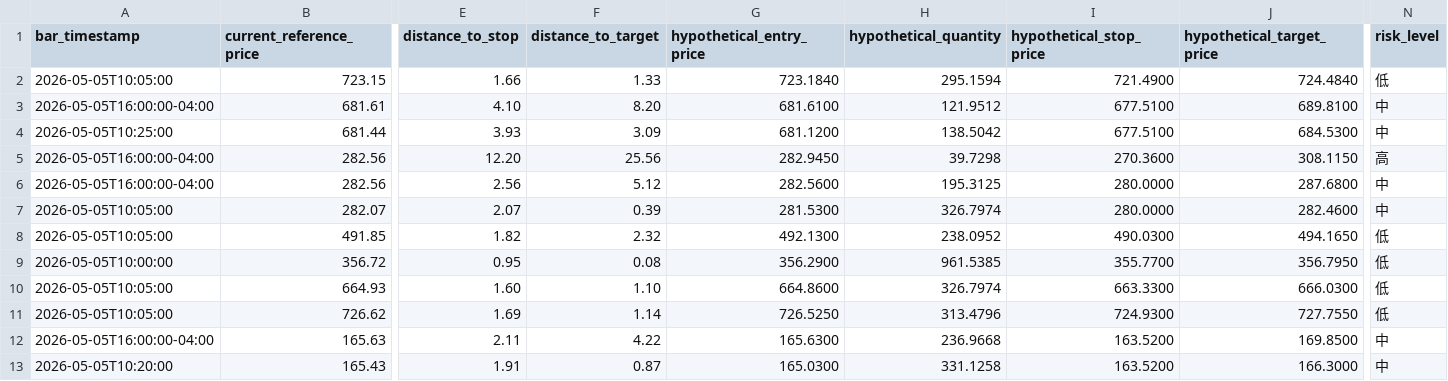
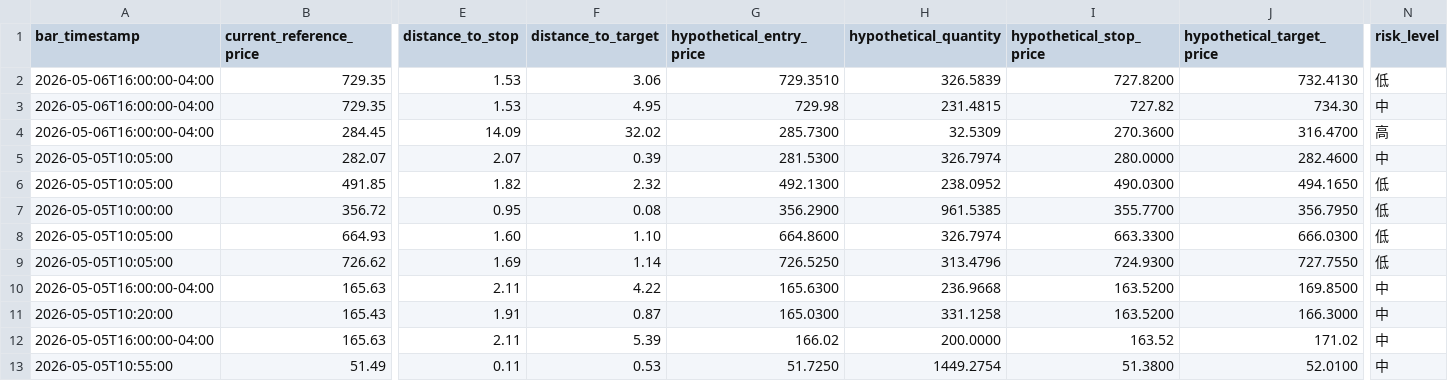
Before and after one commit to Leong-creator/Price-Action-Trader, a CSV file: reports/strategy_lab/m10_price_action_strategy_refresh/daily_observation/m12_29_current_day_scan_dashboard/m12_12_current_day_source/m12_12_dashboard_trade_view.csv, drawn as a sheet; only a part is shown, gaps mark what is left out; the shorter side is filled out with more unchanged rows; removed rows and columns are numbered as before the commit, all else as after; rows hold the shown columns only; the diff covers the shown part only; the diff names each change by its address in the sheet, - before the commit and + after, or states it on an @@ line.

```diff
--- a/reports/strategy_lab/m10_price_action_strategy_refresh/daily_observation/m12_29_current_day_scan_dashboard/m12_12_current_day_source/m12_12_dashboard_trade_view.csv
+++ b/reports/strategy_lab/m10_price_action_strategy_refresh/daily_observation/m12_29_current_day_scan_dashboard/m12_12_current_day_source/m12_12_dashboard_trade_view.csv
-row 2: 2026-05-05T10:05:00 | 723.15 | 1.66 | 1.33 | 723.1840 | 295.1594 | 721.4900 | 724.4840 | 低
-A2 (bar_timestamp): 2026-05-05T16:00:00-04:00
+A2 (bar_timestamp): 2026-05-06T16:00:00-04:00
-B2 (current_reference_price): 681.61
+B2 (current_reference_price): 729.35
-E2 (distance_to_stop): 4.10
+E2 (distance_to_stop): 1.53
-F2 (distance_to_target): 8.20
+F2 (distance_to_target): 3.06
-G2 (hypothetical_entry_price): 681.6100
+G2 (hypothetical_entry_price): 729.3510
-H2 (hypothetical_quantity): 121.9512
+H2 (hypothetical_quantity): 326.5839
-I2 (hypothetical_stop_price): 677.5100
+I2 (hypothetical_stop_price): 727.8200
-J2 (hypothetical_target_price): 689.8100
+J2 (hypothetical_target_price): 732.4130
-N2 (risk_level): 中
+N2 (risk_level): 低
-row 4: 2026-05-05T10:25:00 | 681.44 | 3.93 | 3.09 | 681.1200 | 138.5042 | 677.5100 | 684.5300 | 中
+row 3: 2026-05-06T16:00:00-04:00 | 729.35 | 1.53 | 4.95 | 729.98 | 231.4815 | 727.82 | 734.30 | 中
-A4 (bar_timestamp): 2026-05-05T16:00:00-04:00
+A4 (bar_timestamp): 2026-05-06T16:00:00-04:00
-B4 (current_reference_price): 282.56
+B4 (current_reference_price): 284.45
-E4 (distance_to_stop): 12.20
+E4 (distance_to_stop): 14.09
-F4 (distance_to_target): 25.56
+F4 (distance_to_target): 32.02
-G4 (hypothetical_entry_price): 282.9450
+G4 (hypothetical_entry_price): 285.7300
-H4 (hypothetical_quantity): 39.7298
+H4 (hypothetical_quantity): 32.5309
-J4 (hypothetical_target_price): 308.1150
+J4 (hypothetical_target_price): 316.4700
-row 6: 2026-05-05T16:00:00-04:00 | 282.56 | 2.56 | 5.12 | 282.5600 | 195.3125 | 280.0000 | 287.6800 | 中
```
Also changed, not shown: 3 edited cells elsewhere in this file, reports/strategy_lab/m10_price_action_strategy_refresh/daily_observation/m12_29_current_day_scan_dashboard/m12_12_current_day_source/m12_12_daily_candidates.csv, reports/strategy_lab/m10_price_action_strategy_refresh/daily_observation/m12_29_current_day_scan_dashboard/m12_12_current_day_source/m12_12_daily_observation_events.csv, 50 other files.
